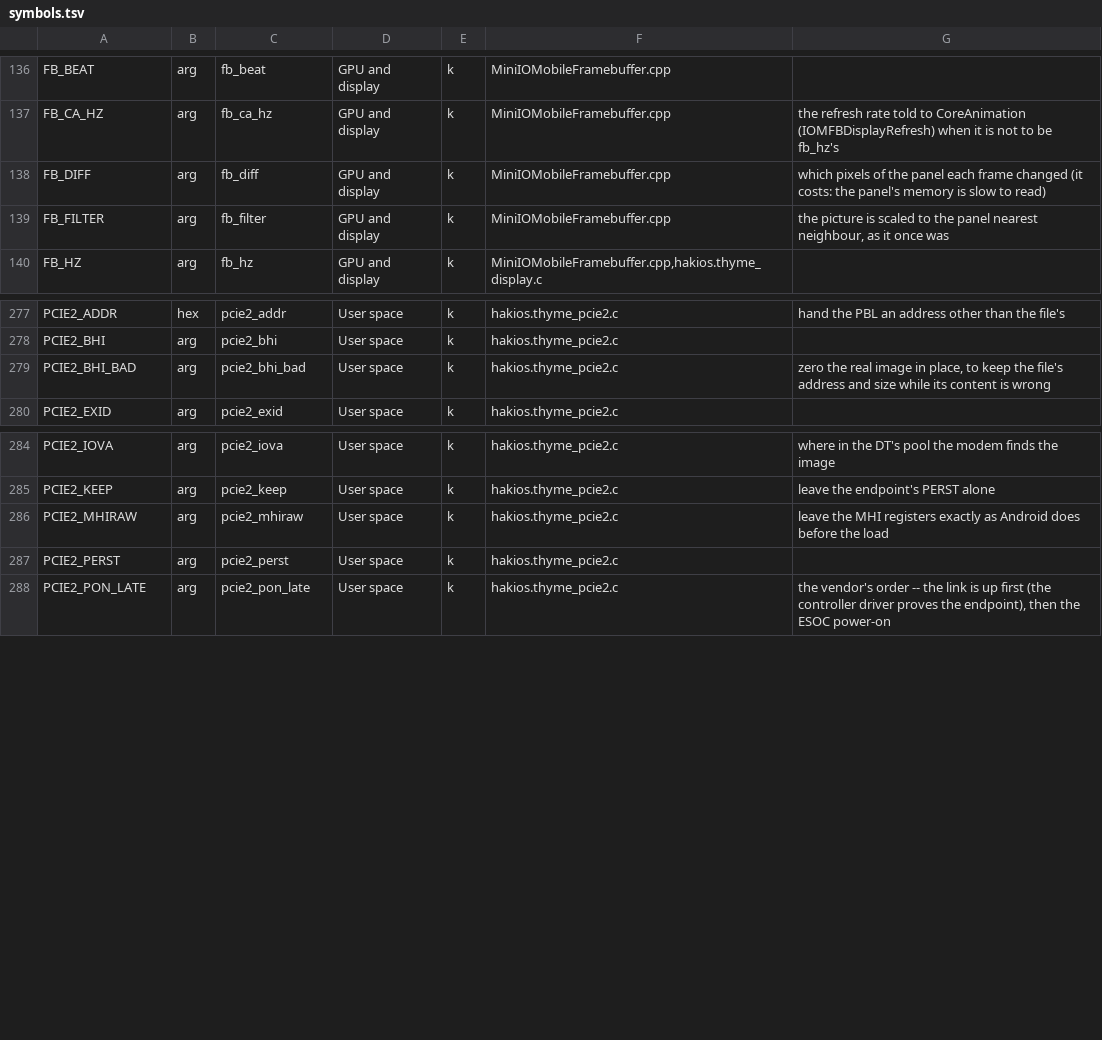
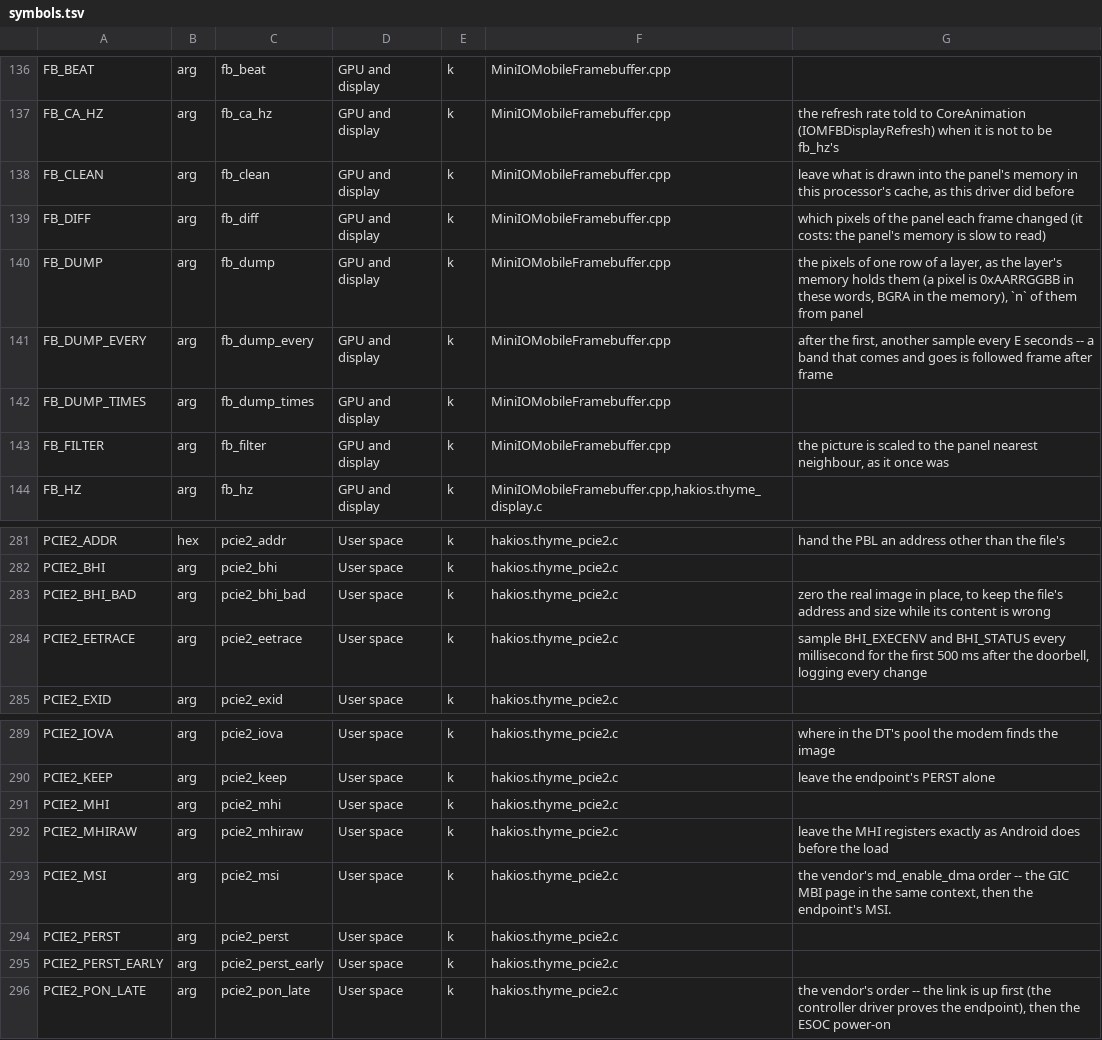
Before and after one commit to printlndarling/hakios-thyme, a TSV file: configs/symbols.tsv, drawn as a sheet; only a part is shown, gaps mark what is left out; the diff names each change by its address in the sheet, - before the commit and + after, or states it on an @@ line.

Commit message:
feat: cellular IMSDCM bring-up and the tree's current modem/userland state
docs/cellular.md records the run-by-run work up to run 213235: the
modem's IMS stack now binds the host's IMS data service itself and asks
for a family-0 (V4) address, while the only address a boot has is the
family-6 PDN's V6; every faithful handoff is answered by a re-bind,
registration stays 0 (error 808) and the dial to 10099 is refused with
error 48.  The exported driver copy is the one tonight's kernel
(e7d3930e) was built from; pcie2_ims_f0v4, pcie2_imsdcm_nobind and
pcie2_imsdcm_ask_family are the arms the next run uses.

The rest of the delta is the tree's current state: the nas and ufs
driver changes, the SMS target header, the userland preference and
status-bar injector work, the bluetooth notes, the cellular-UI job, and
a prebuilt/ refresh (kernel, loader, userland) from tonight's build.

```diff
--- a/configs/symbols.tsv
+++ b/configs/symbols.tsv
+row 138: FB_CLEAN | arg | fb_clean | GPU and display | k | MiniIOMobileFramebuffer.cpp | leave what is drawn into the panel's memory in this processor's cache, as this driver did before
+row 140: FB_DUMP | arg | fb_dump | GPU and display | k | MiniIOMobileFramebuffer.cpp | the pixels of one row of a layer, as the layer's memory holds them (a pixel is 0xAARRGGBB in these words, BGRA in the memory), `n` of them from panel
+row 141: FB_DUMP_EVERY | arg | fb_dump_every | GPU and display | k | MiniIOMobileFramebuffer.cpp | after the first, another sample every E seconds -- a band that comes and goes is followed frame after frame
+row 142: FB_DUMP_TIMES | arg | fb_dump_times | GPU and display | k | MiniIOMobileFramebuffer.cpp
+row 284: PCIE2_EETRACE | arg | pcie2_eetrace | User space | k | hakios.thyme_pcie2.c | sample BHI_EXECENV and BHI_STATUS every millisecond for the first 500 ms after the doorbell, logging every change
+row 291: PCIE2_MHI | arg | pcie2_mhi | User space | k | hakios.thyme_pcie2.c
+row 293: PCIE2_MSI | arg | pcie2_msi | User space | k | hakios.thyme_pcie2.c | the vendor's md_enable_dma order -- the GIC MBI page in the same context, then the endpoint's MSI.
+row 295: PCIE2_PERST_EARLY | arg | pcie2_perst_early | User space | k | hakios.thyme_pcie2.c
```
Also changed, not shown: 42 other files.
